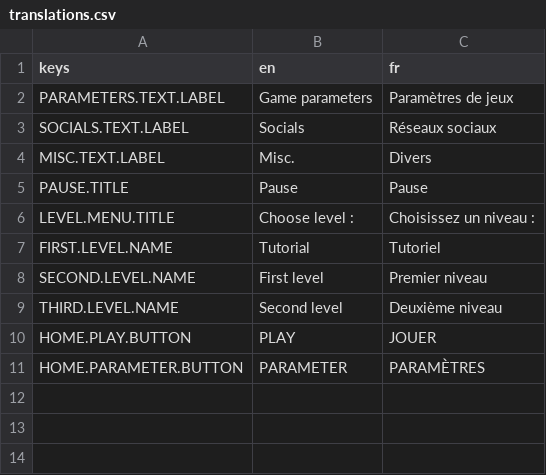
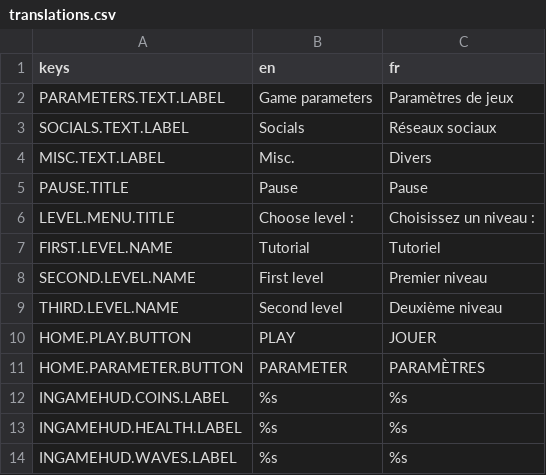
Before and after one commit to Cat-aclsym/Cat-aclsym_Claw_of_the_dead, a CSV file: assets/translations/translations.csv, drawn as a sheet; the diff names each change by its address in the sheet, - before the commit and + after, or states it on an @@ line.

Commit message:
feat(ui): Start creating ingame ui.

```diff
--- a/assets/translations/translations.csv
+++ b/assets/translations/translations.csv
+row 12: INGAMEHUD.COINS.LABEL | %s | %s
+row 13: INGAMEHUD.HEALTH.LABEL | %s | %s
+row 14: INGAMEHUD.WAVES.LABEL | %s | %s
```
Also changed, not shown: 7 other files.
